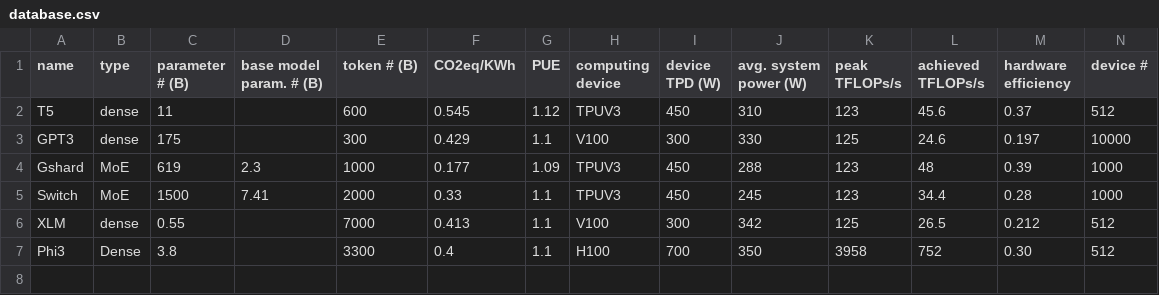
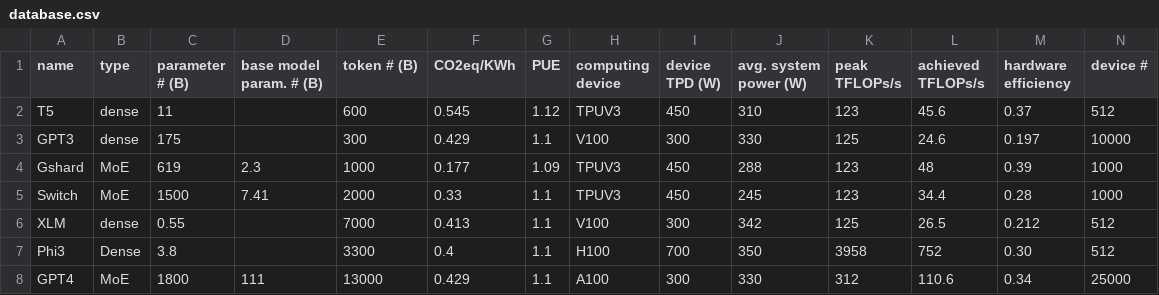
Before and after one commit to wilbowma/llm-lang, a CSV file: MLCarbon/data/database.csv, drawn as a sheet; only a part is shown; rows hold the shown columns only; the diff names each change by its address in the sheet, - before the commit and + after, or states it on an @@ line.

Commit message:
Add GPT4 to ML carbon
Largely from https://github.com/llv22/gpt4_essay/blob/master/, and NVIDIA spec sheets

```diff
--- a/MLCarbon/data/database.csv
+++ b/MLCarbon/data/database.csv
+row 8: GPT4 | MoE | 1800 | 111 | 13000 | 0.429 | 1.1 | A100 | 300 | 330 | 312 | 110.6 | 0.34 | 25000
```
